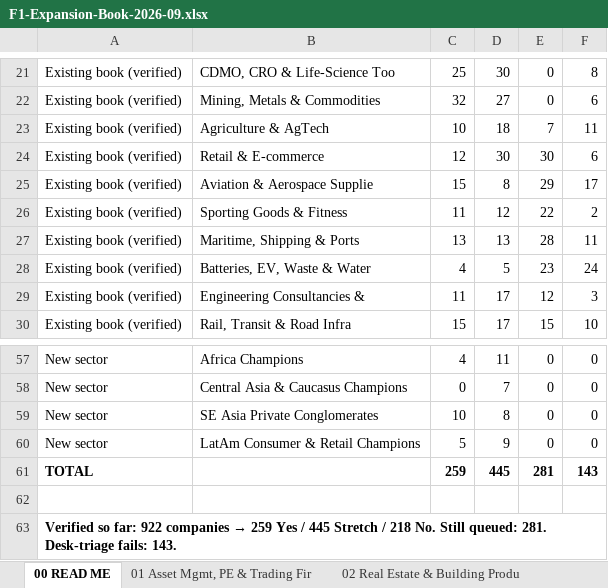
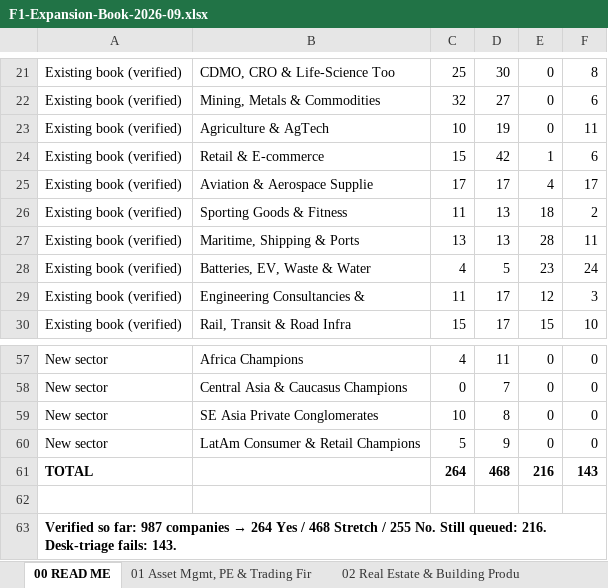
Before and after one commit to rahulgopalan42/rg42, an Excel workbook: reports/F1-Expansion-Book-2026-09.xlsx, sheet 00 READ ME, drawn as a sheet; only a part is shown, gaps mark what is left out; values as stored, in another font and other column widths than the file's, no borders; the diff names each change by its address in the sheet, - before the commit and + after, or states it on an @@ line.

```diff
--- a/reports/F1-Expansion-Book-2026-09.xlsx (sheet 00 READ ME)
+++ b/reports/F1-Expansion-Book-2026-09.xlsx (sheet 00 READ ME)
-D23: 18
+D23: 19
-E23: 7
+E23: 0
-C24: 12
+C24: 15
-D24: 30
+D24: 42
-E24: 30
+E24: 1
-C25: 15
+C25: 17
-D25: 8
+D25: 17
-E25: 29
+E25: 4
-D26: 12
+D26: 13
-E26: 22
+E26: 18
-C61: 259
+C61: 264
-D61: 445
+D61: 468
-E61: 281
+E61: 216
@@ A63: …so far: 922 companies → 259 Yes / 445 Stretch / 218 No. Still queued: 281. Desk-triage fails:… → …so far: 987 companies → 264 Yes / 468 Stretch / 255 No. Still queued: 216. Desk-triage fails:… @@
```
Also changed, not shown: sheet 06 Retail & E-commerce, sheet 98 PENDING, sheet 07 Aviation & Aerospace Supplie, sheet 99 REJECTS, sheet 08 Sporting Goods & Fitness, sheet 05 Agriculture & AgTech.
